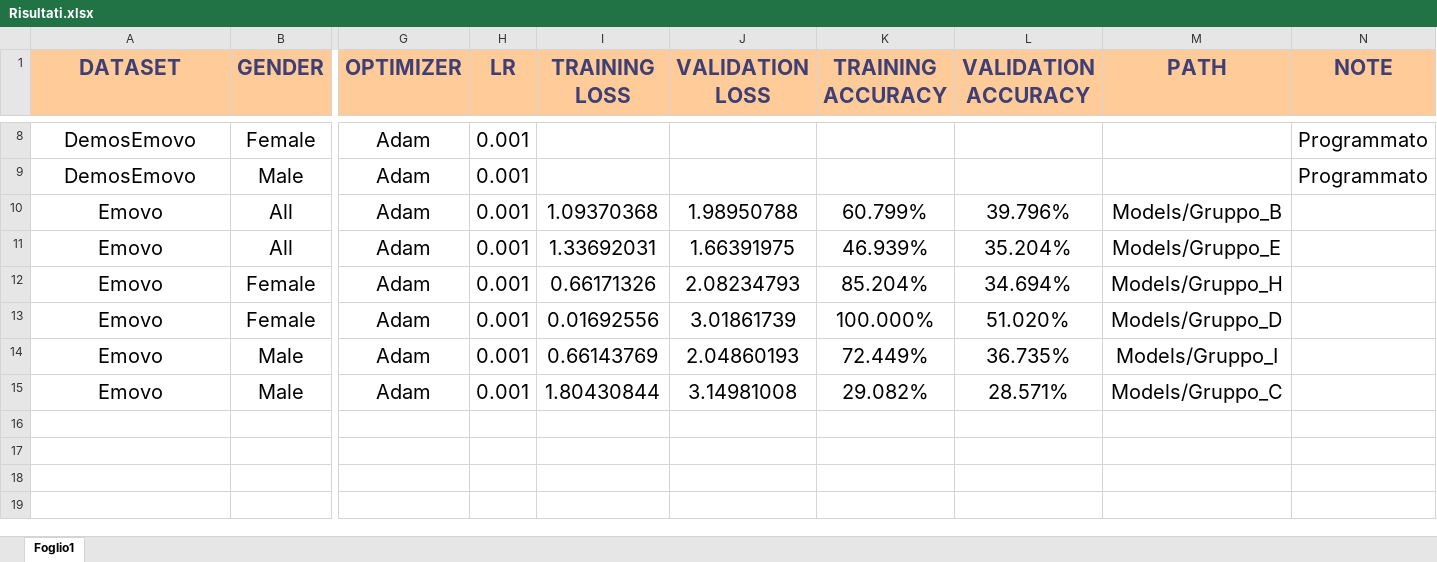
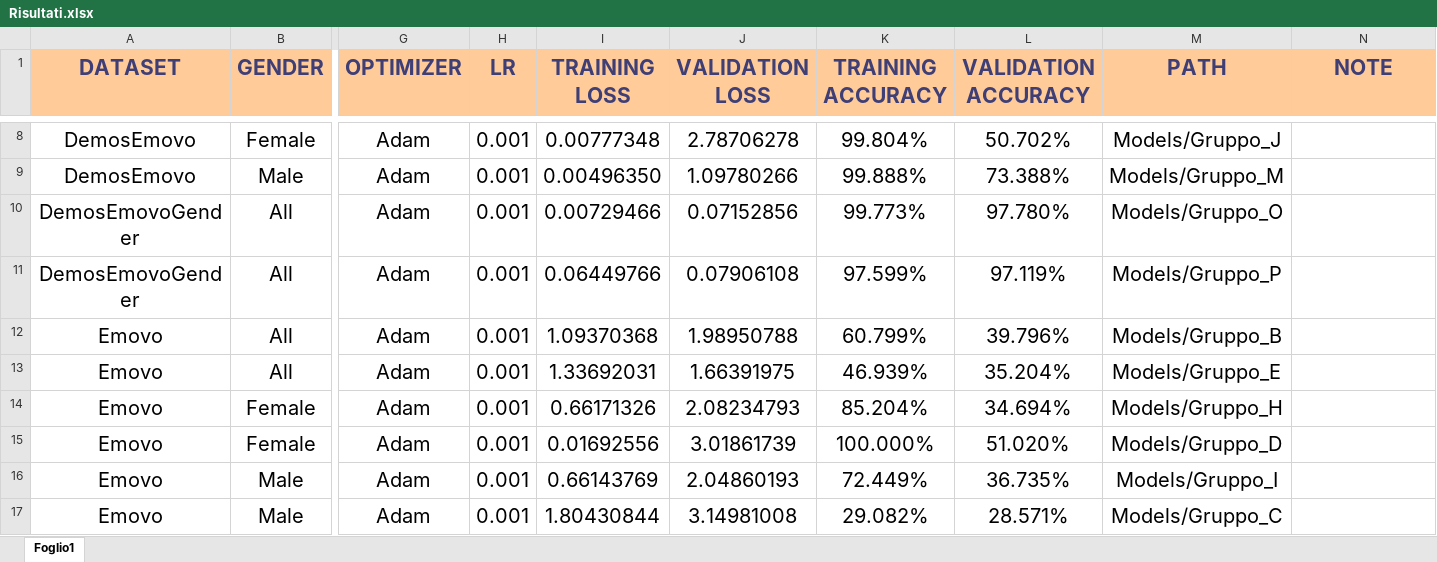
Before and after one commit to SlimShadys/SysAg2022, an Excel workbook: Results/Risultati.xlsx, sheet Foglio1, drawn as a sheet; only a part is shown, gaps mark what is left out; values as stored, in another font and other column widths than the file's, no borders; rows hold the shown columns only; the diff covers the shown part only; the diff names each change by its address in the sheet, - before the commit and + after, or states it on an @@ line.

```diff
--- a/Results/Risultati.xlsx (sheet Foglio1)
+++ b/Results/Risultati.xlsx (sheet Foglio1)
-I8 (TRAINING LOSS): (empty)
+I8 (TRAINING LOSS): 0.00777348
-J8 (VALIDATION LOSS): (empty)
+J8 (VALIDATION LOSS): 2.78706278
-K8 (TRAINING ACCURACY): (empty)
+K8 (TRAINING ACCURACY): 99.804%
-L8 (VALIDATION ACCURACY): (empty)
+L8 (VALIDATION ACCURACY): 50.702%
-M8 (PATH): (empty)
+M8 (PATH): Models/Gruppo_J
-N8:N9 (NOTE): Programmato
+N8:N9 (NOTE): (empty)
-I9 (TRAINING LOSS): (empty)
+I9 (TRAINING LOSS): 0.00496350
-J9 (VALIDATION LOSS): (empty)
+J9 (VALIDATION LOSS): 1.09780266
-K9 (TRAINING ACCURACY): (empty)
+K9 (TRAINING ACCURACY): 99.888%
-L9 (VALIDATION ACCURACY): (empty)
+L9 (VALIDATION ACCURACY): 73.388%
-M9 (PATH): (empty)
+M9 (PATH): Models/Gruppo_M
+row 10: DemosEmovoGender | All | Adam | 0.001 | 0.00729466 | 0.07152856 | 99.773% | 97.780% | Models/Gruppo_O
+row 11: DemosEmovoGender | All | Adam | 0.001 | 0.06449766 | 0.07906108 | 97.599% | 97.119% | Models/Gruppo_P
```
Also changed, not shown: 29 edited cells elsewhere in this sheet, 3 other files.
